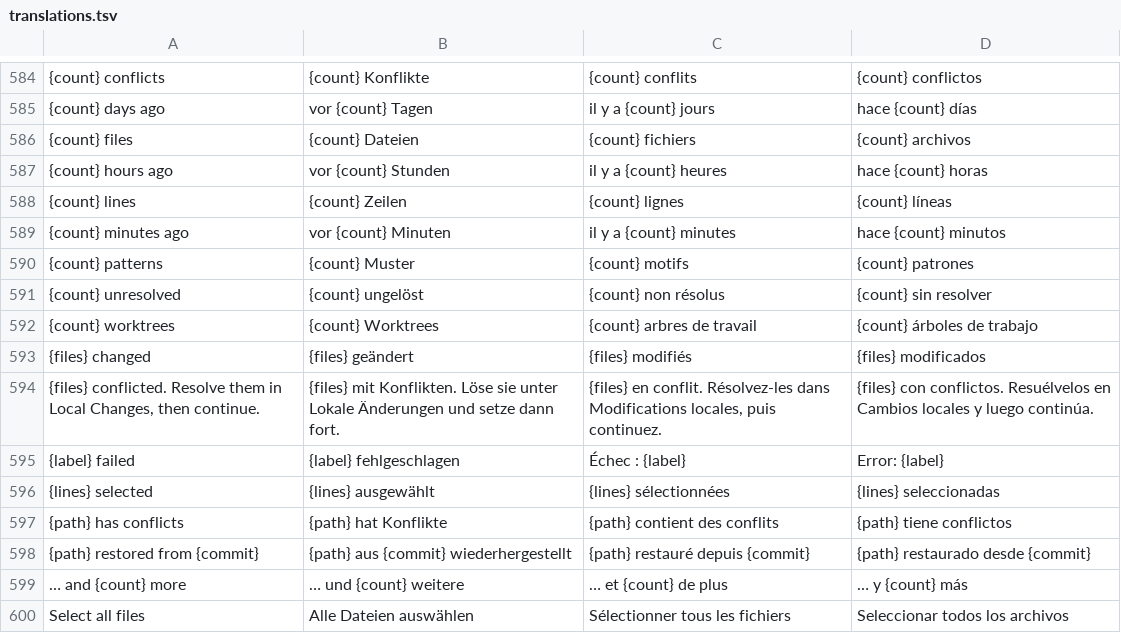
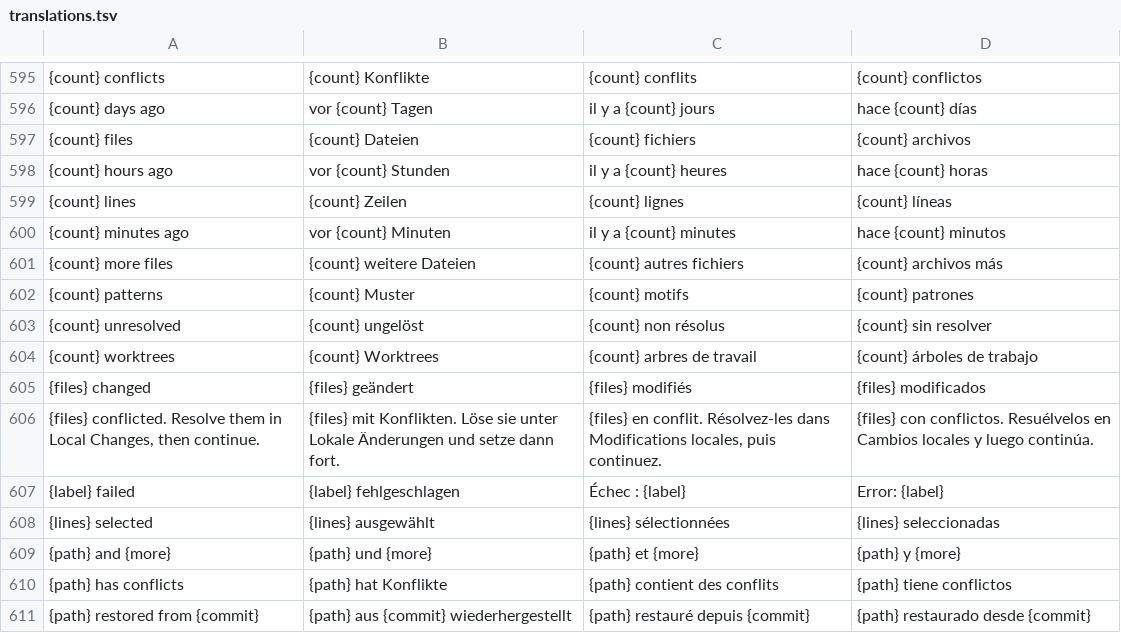
Before and after one commit to Jorgen-VikingGod/GitCraft, a TSV file: crates/gitcraft-ui/src/i18n/translations.tsv, drawn as a sheet; only a part is shown, gaps mark what is left out; the shorter side is filled out with more unchanged rows; the diff covers the shown part only; the diff names each change by its address in the sheet, - before the commit and + after, or states it on an @@ line.

```diff
--- a/crates/gitcraft-ui/src/i18n/translations.tsv
+++ b/crates/gitcraft-ui/src/i18n/translations.tsv
+row 601: {count} more files | {count} weitere Dateien | {count} autres fichiers | {count} archivos más
+row 609: {path} and {more} | {path} und {more} | {path} et {more} | {path} y {more}
```
Also changed, not shown: 13 added rows and 2 removed rows elsewhere in this file, 13 other files.
